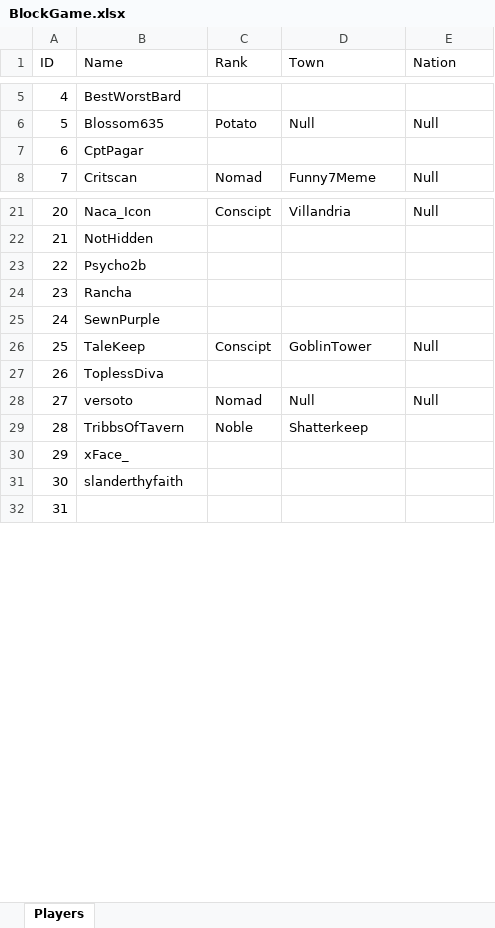
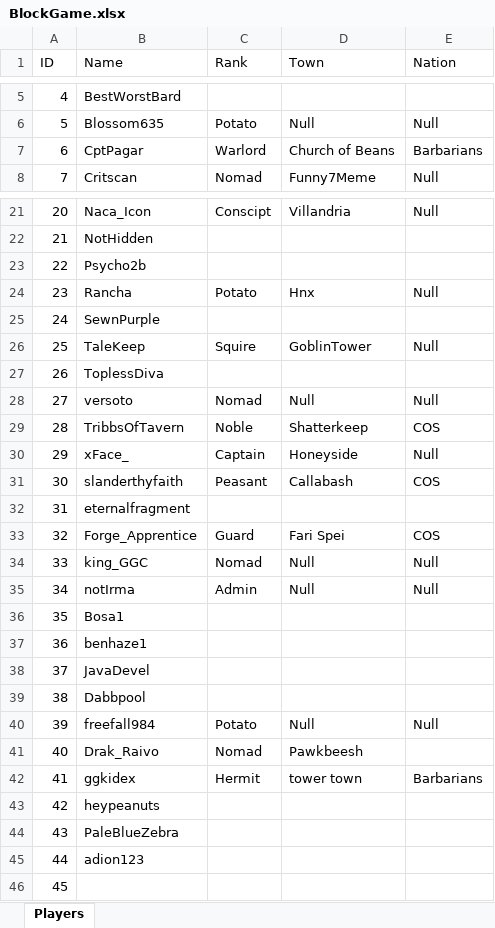
Before and after one commit to Thomasver06/blockgame, an Excel workbook: BlockGame.xlsx, sheet Players, drawn as a sheet; only a part is shown, gaps mark what is left out; values as stored, in another font and other column widths than the file's, no borders; removed rows and columns are numbered as before the commit, all else as after; the diff covers the shown part only; the diff names each change by its address in the sheet, - before the commit and + after, or states it on an @@ line.

Commit message:
Add files via upload

```diff
--- a/BlockGame.xlsx (sheet Players)
+++ b/BlockGame.xlsx (sheet Players)
-row 7: 6 | CptPagar
+row 7: 6 | CptPagar | Warlord | Church of Beans | Barbarians
-row 24: 23 | Rancha
+row 24: 23 | Rancha | Potato | Hnx | Null
-C26 (Rank): Conscipt
+C26 (Rank): Squire
-E29 (Nation): (empty)
+E29 (Nation): COS
+row 30: 29 | xFace_ | Captain | Honeyside | Null
+row 31: 30 | slanderthyfaith | Peasant | Callabash | COS
@@ column A (ID) renumbered between rows 32 and 64 @@
-B32 (Name): xFace_
+B32 (Name): eternalfragment
+row 33: 32 | Forge_Apprentice | Guard | Fari Spei | COS
+row 34: 33 | king_GGC | Nomad | Null | Null
+row 35: 34 | notIrma | Admin | Null | Null
-B36 (Name): slanderthyfaith
+B36 (Name): Bosa1
+row 37: 36 | benhaze1
+row 38: 37 | JavaDevel
+row 39: 38 | Dabbpool
+row 40: 39 | freefall984 | Potato | Null | Null
+row 41: 40 | Drak_Raivo | Nomad | Pawkbeesh
+row 42: 41 | ggkidex | Hermit | tower town | Barbarians
+row 43: 42 | heypeanuts
+row 44: 43 | PaleBlueZebra
+row 45: 44 | adion123
```
Also changed, not shown: 39 added rows and 2 removed rows elsewhere in this sheet.
